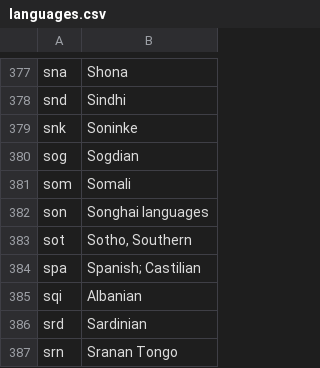
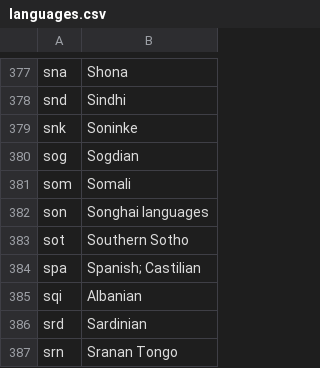
Before and after one commit to mai-tran-03/cs257, a CSV file: data/languages.csv, drawn as a sheet; only a part is shown, gaps mark what is left out.

```diff
--- a/data/languages.csv
+++ b/data/languages.csv
@@ -382,3 +382,3 @@ som,Somali
 son,Songhai languages
-sot,"Sotho, Southern"
+sot,"Southern Sotho"
 spa,Spanish; Castilian
```
Also changed, not shown: data/countries_flags.csv, 2 other files.
